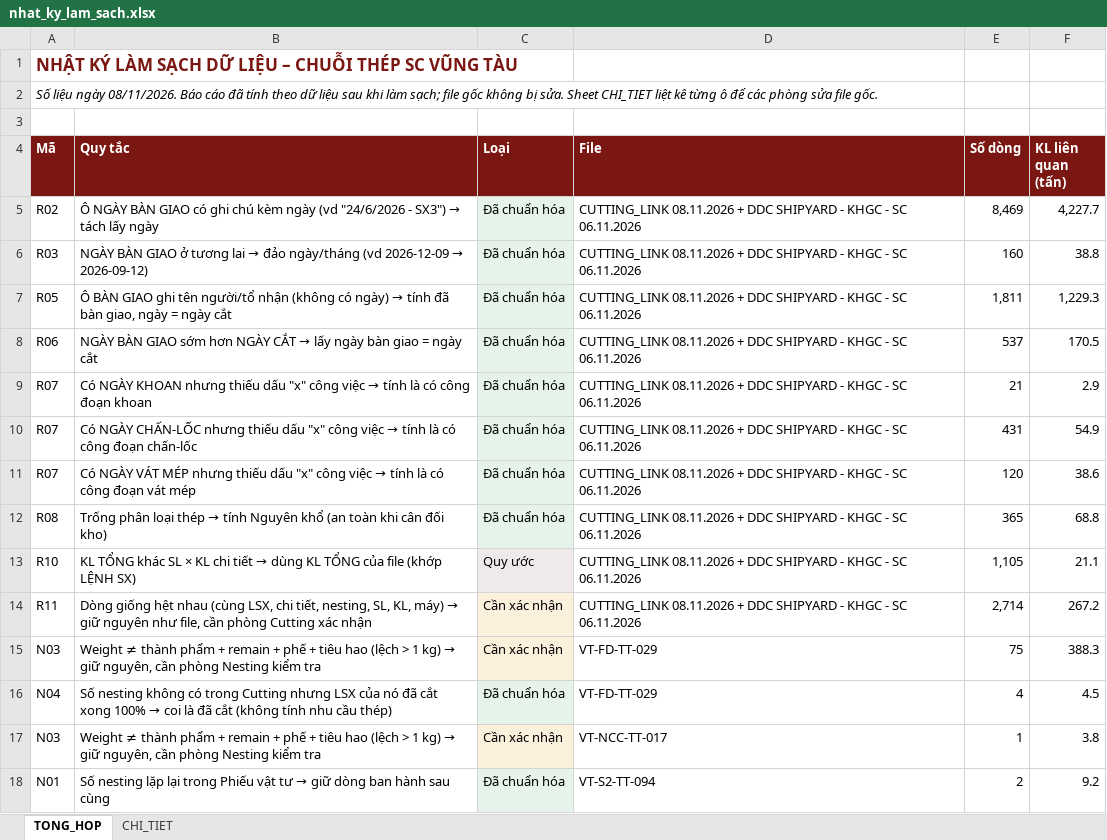
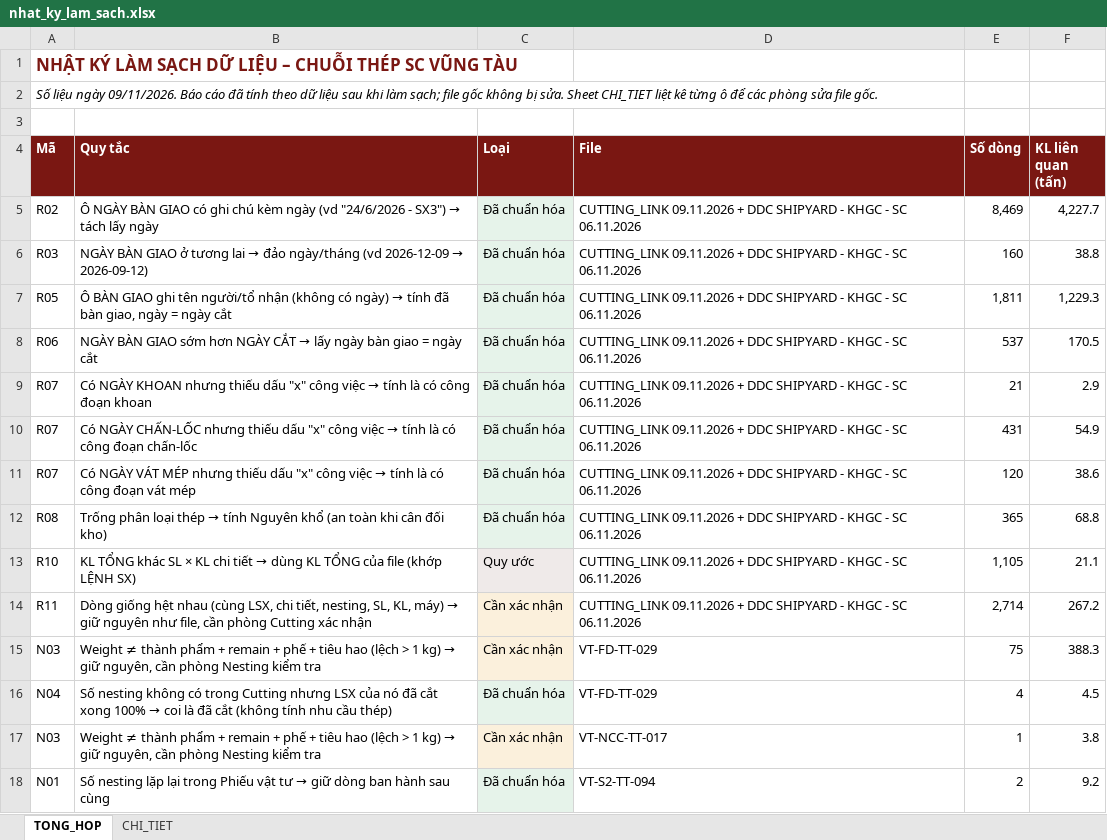
Before and after one commit to phucpt-hub/DDC-Shipyard, an Excel workbook: nhat_ky_lam_sach.xlsx, sheet TONG_HOP, drawn as a sheet; only a part is shown; values as stored, in another font and other column widths than the file's, no borders; the diff names each change by its address in the sheet, - before the commit and + after, or states it on an @@ line.

```diff
--- a/nhat_ky_lam_sach.xlsx (sheet TONG_HOP)
+++ b/nhat_ky_lam_sach.xlsx (sheet TONG_HOP)
-A2 (Mã): …liệu ngày 08/11/2026. Báo cáo…
+A2 (Mã): …liệu ngày 09/11/2026. Báo cáo…
-D5:D14 (File): CUTTING_LINK 08.11.2026 + DDC…
+D5:D14 (File): CUTTING_LINK 09.11.2026 + DDC…
```
Also changed, not shown: sheet CHI_TIET, 6 other files.
